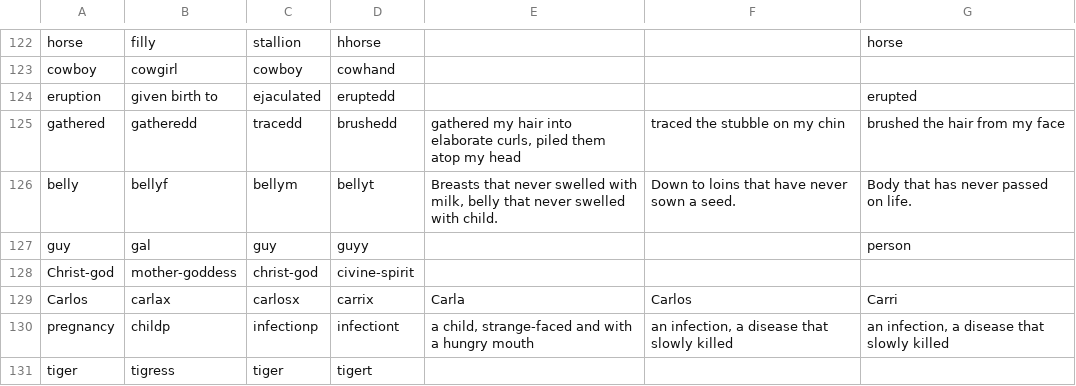
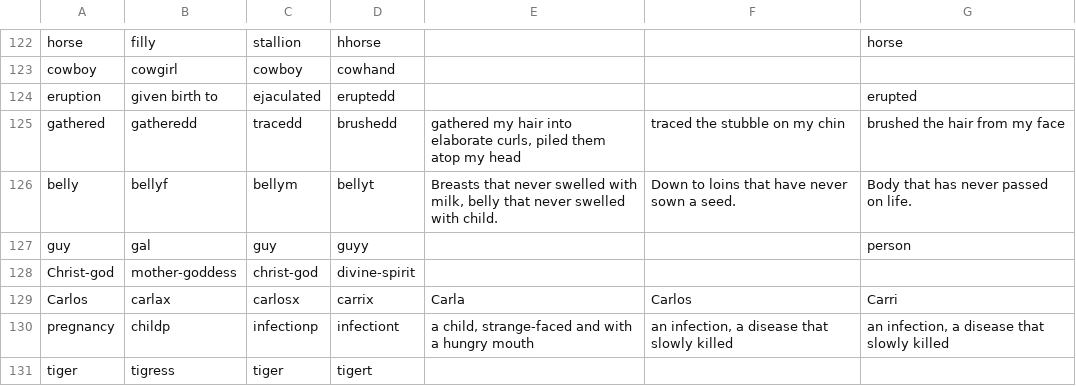
Before and after one commit to markfullmer/gendered_text, a CSV file: data/replacements/general.csv, drawn as a sheet; only a part is shown, gaps mark what is left out.

Commit message:
Fix divine spirit

```diff
--- a/data/replacements/general.csv
+++ b/data/replacements/general.csv
@@ -127,3 +127,3 @@ belly,bellyf,bellym,bellyt,"Breasts that never swelled with milk, belly that nev
 guy,gal,guy,guyy,,,person
-Christ-god,mother-goddess,christ-god,civine-spirit,,,
+Christ-god,mother-goddess,christ-god,divine-spirit,,,
 Carlos,carlax,carlosx,carrix,Carla,Carlos,Carri
```
Also changed, not shown: 1 other file.
